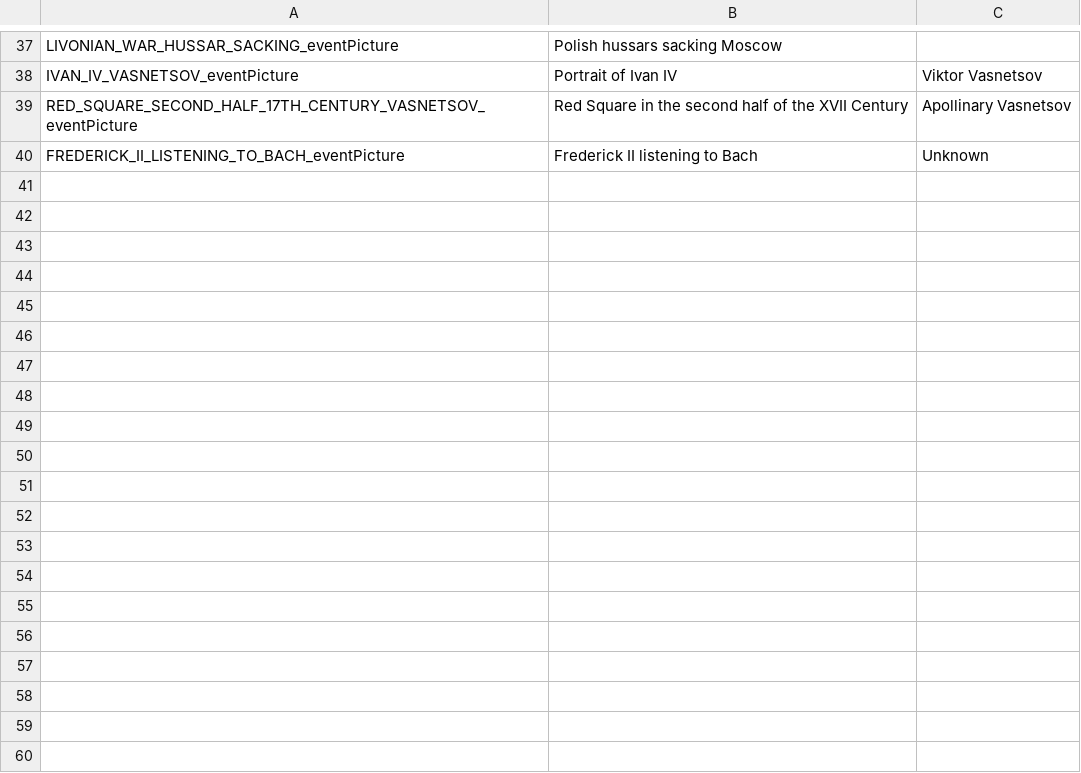
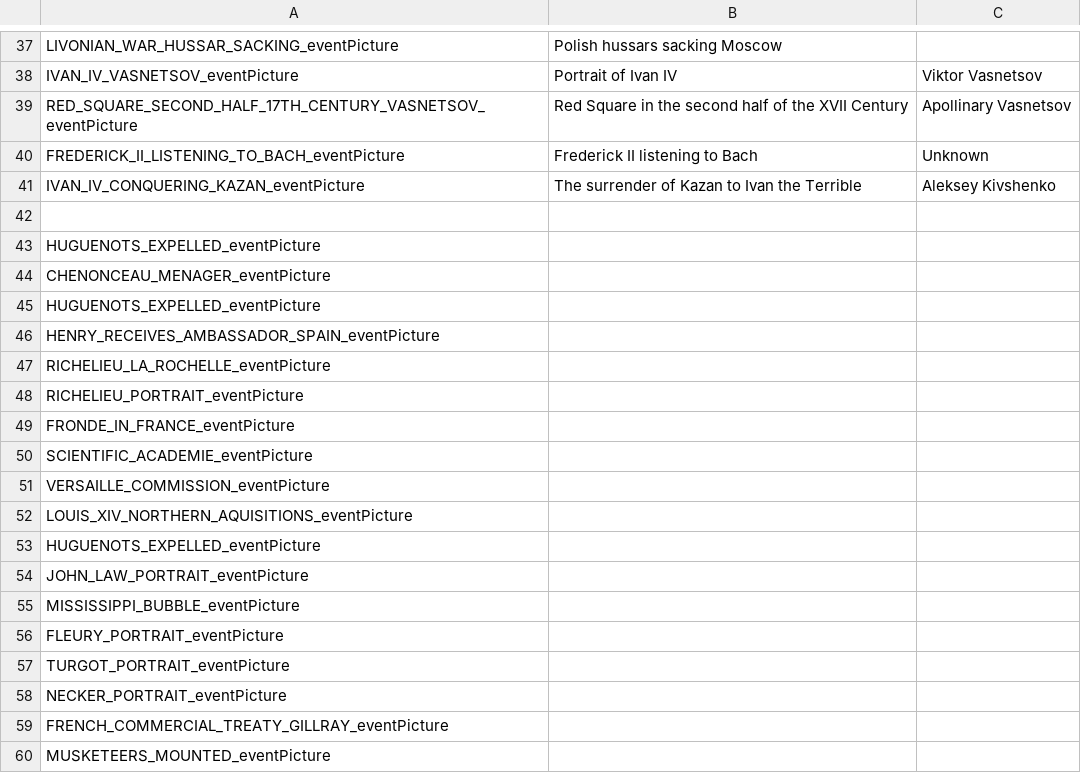
Before and after one commit to Aetherum17/The-Great-Exhibition, a CSV file: #dev/Entitling.csv, drawn as a sheet; only a part is shown, gaps mark what is left out; the diff covers the shown part only; the diff names each change by its address in the sheet, - before the commit and + after, or states it on an @@ line.

```diff
--- a/#dev/Entitling.csv
+++ b/#dev/Entitling.csv
+row 41: IVAN_IV_CONQUERING_KAZAN_eventPicture | The surrender of Kazan to Ivan the Terrible | Aleksey Kivshenko
+row 42: (empty)
+row 43: HUGUENOTS_EXPELLED_eventPicture
+row 44: CHENONCEAU_MENAGER_eventPicture
+row 45: HUGUENOTS_EXPELLED_eventPicture
+row 46: HENRY_RECEIVES_AMBASSADOR_SPAIN_eventPicture
+row 47: RICHELIEU_LA_ROCHELLE_eventPicture
+row 48: RICHELIEU_PORTRAIT_eventPicture
+row 49: FRONDE_IN_FRANCE_eventPicture
+row 50: SCIENTIFIC_ACADEMIE_eventPicture
+row 51: VERSAILLE_COMMISSION_eventPicture
+row 52: LOUIS_XIV_NORTHERN_AQUISITIONS_eventPicture
+row 53: HUGUENOTS_EXPELLED_eventPicture
+row 54: JOHN_LAW_PORTRAIT_eventPicture
+row 55: MISSISSIPPI_BUBBLE_eventPicture
+row 56: FLEURY_PORTRAIT_eventPicture
+row 57: TURGOT_PORTRAIT_eventPicture
+row 58: NECKER_PORTRAIT_eventPicture
+row 59: FRENCH_COMMERCIAL_TREATY_GILLRAY_eventPicture
+row 60: MUSKETEERS_MOUNTED_eventPicture
```
Also changed, not shown: 33 added rows elsewhere in this file, 6 other files.
